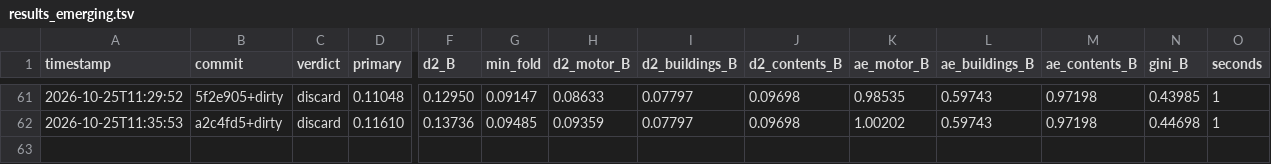
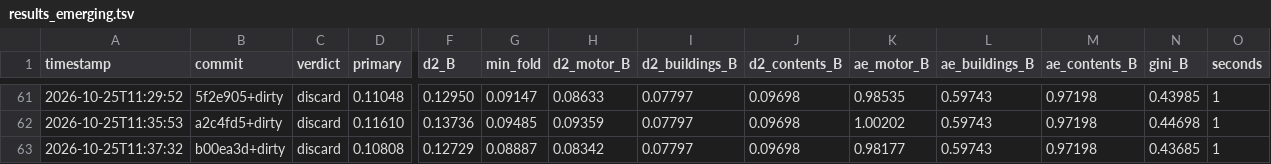
Before and after one commit to farmcoding/iaa-hackathon-2026, a TSV file: results_emerging.tsv, drawn as a sheet; only a part is shown, gaps mark what is left out; rows hold the shown columns only; the diff names each change by its address in the sheet, - before the commit and + after, or states it on an @@ line.

Commit message:
loop log: iteration 2 discard

```diff
--- a/results_emerging.tsv
+++ b/results_emerging.tsv
+row 63: 2026-10-25T11:37:32 | b00ea3d+dirty | discard | 0.10808 | 0.12729 | 0.08887 | 0.08342 | 0.07797 | 0.09698 | 0.98177 | 0.59743 | 0.97198 | 0.43685 | 1
```
Also changed, not shown: 2 other files.
